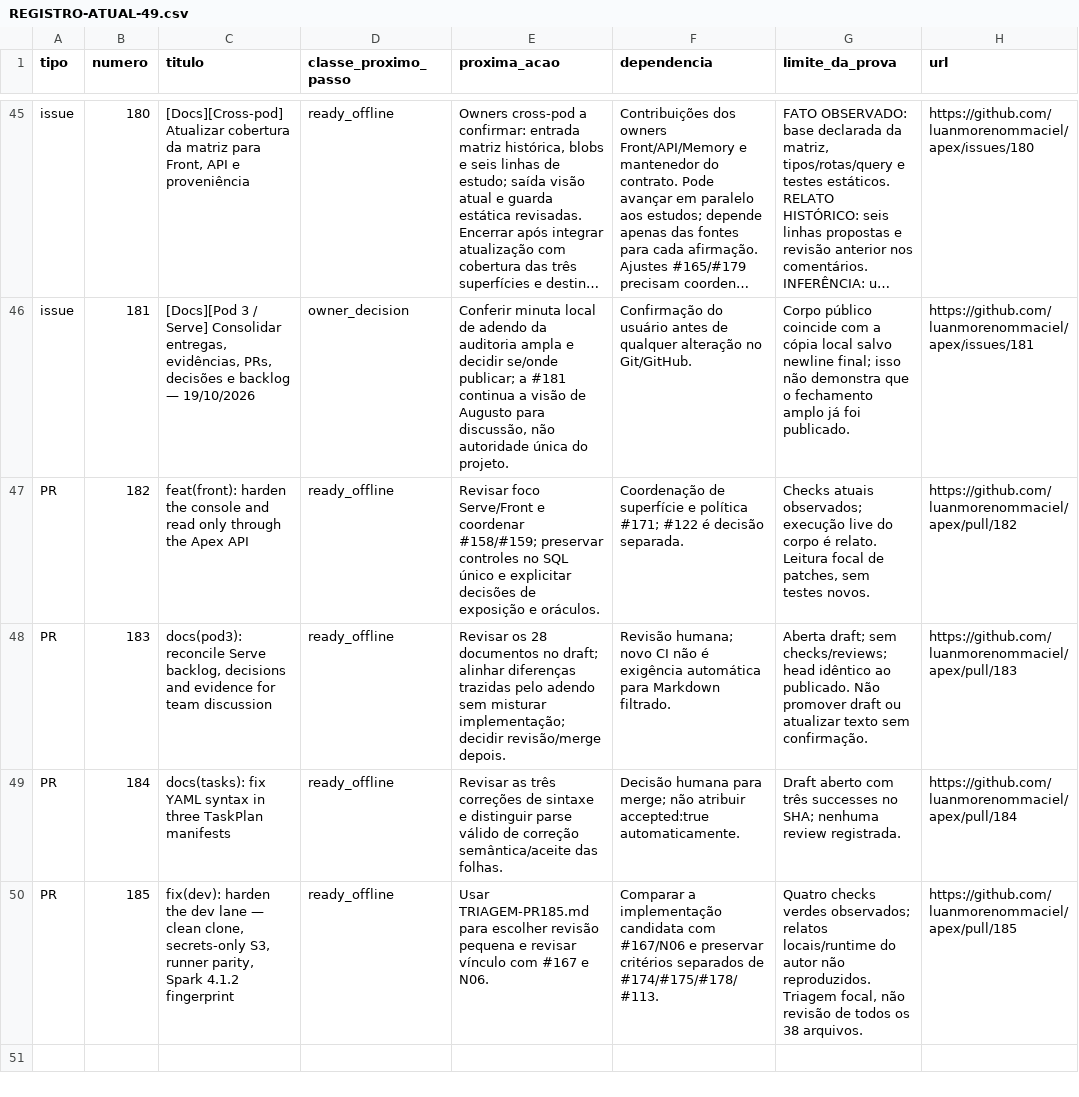
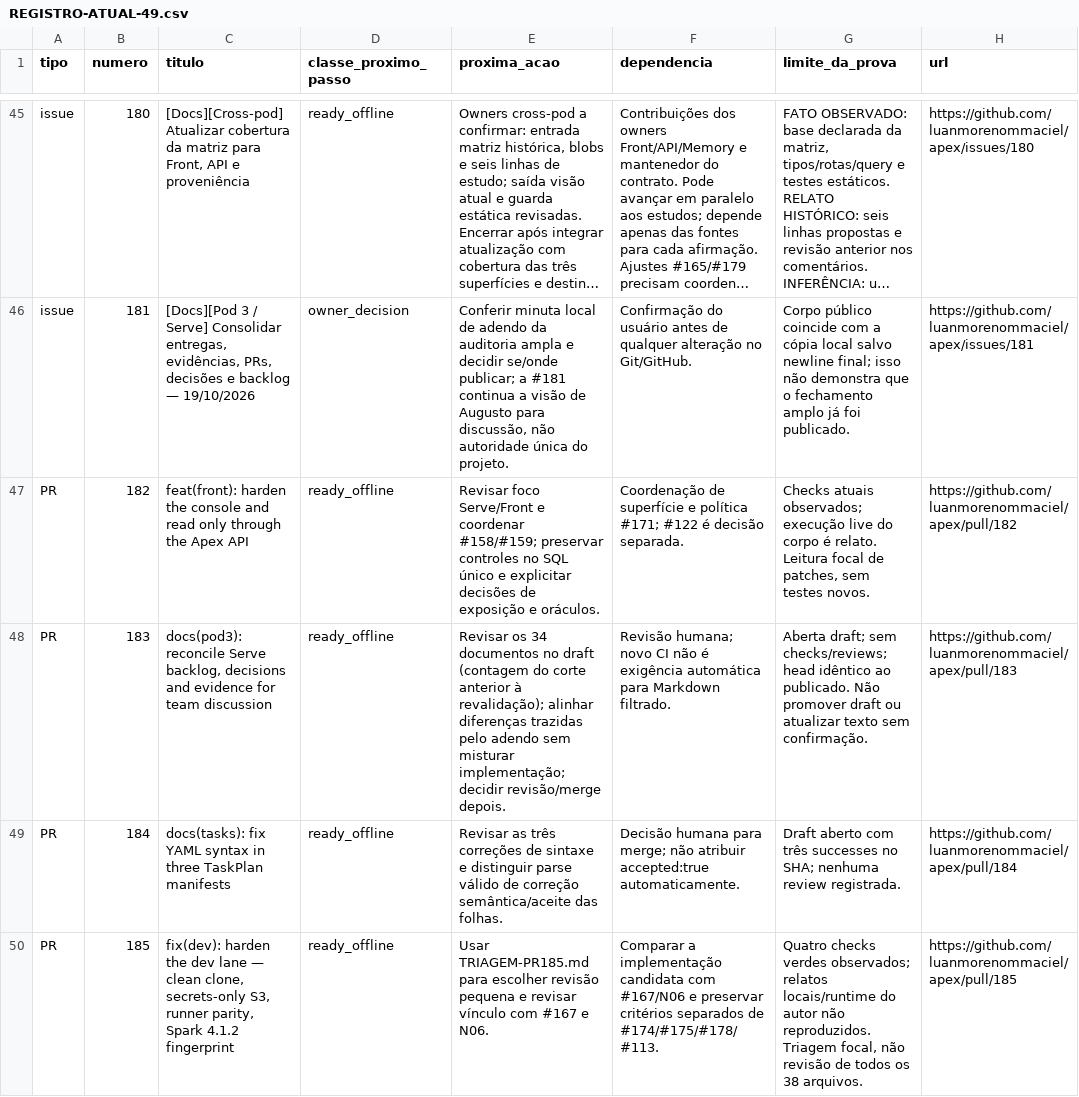
Before and after one commit to luanmorenommaciel/apex, a CSV file: docs/reviews/pod3-20261019/REGISTRO-ATUAL-49.csv, drawn as a sheet; only a part is shown, gaps mark what is left out; long unchanged cells end in ….

```diff
--- a/docs/reviews/pod3-20261019/REGISTRO-ATUAL-49.csv
+++ b/docs/reviews/pod3-20261019/REGISTRO-ATUAL-49.csv
@@ -47,3 +47,3 @@ issue,181,"[Docs][Pod 3 / Serve] Consolidar entregas, evidências, PRs, decisõe
 PR,182,feat(front): harden the console and read only through the Apex API,ready_offline,Revisar foco Serve/Front e coordenar #158/#159; preservar controles no SQL único e explicitar decisões de exposição e oráculos.,Coordenação de superfície e política #171; #122 é decisão separada.,"Checks atuais observados; execução live do corpo é relato. Leitura focal de patches, sem testes novos.",https://github.com/luanmorenommaciel/apex/pull/182
-PR,183,"docs(pod3): reconcile Serve backlog, decisions and evidence for team discussion",ready_offline,Revisar os 28 documentos no draft; alinhar diferenças trazidas pelo adendo sem misturar implementação; decidir revisão/merge depois.,Revisão humana; novo CI não é exigência automática para Markdown filtrado.,Aberta draft; sem checks/reviews; head idêntico ao publicado. Não promover draft ou atualizar texto sem confirmação.,https://github.com/luanmorenommaciel/apex/pull/183
+PR,183,"docs(pod3): reconcile Serve backlog, decisions and evidence for team discussion",ready_offline,Revisar os 34 documentos no draft (contagem do corte anterior à revalidação); alinhar diferenças trazidas pelo adendo sem misturar implementação; decidir revisão/merge depois.,Revisão humana; novo CI não é exigência automática para Markdown filtrado.,Aberta draft; sem checks/reviews; head idêntico ao publicado. Não promover draft ou atualizar texto sem confirmação.,https://github.com/luanmorenommaciel/apex/pull/183
 PR,184,docs(tasks): fix YAML syntax in three TaskPlan manifests,ready_offline,Revisar as três correções de sintaxe e distinguir parse válido de correção semântica/aceite das folhas.,Decisão humana para merge; não atribuir accepted:true automaticamente.,Draft aberto com três successes no SHA; nenhuma review registrada.,https://github.com/luanmorenommaciel/apex/pull/184
```
Also changed, not shown: 9 other files.
